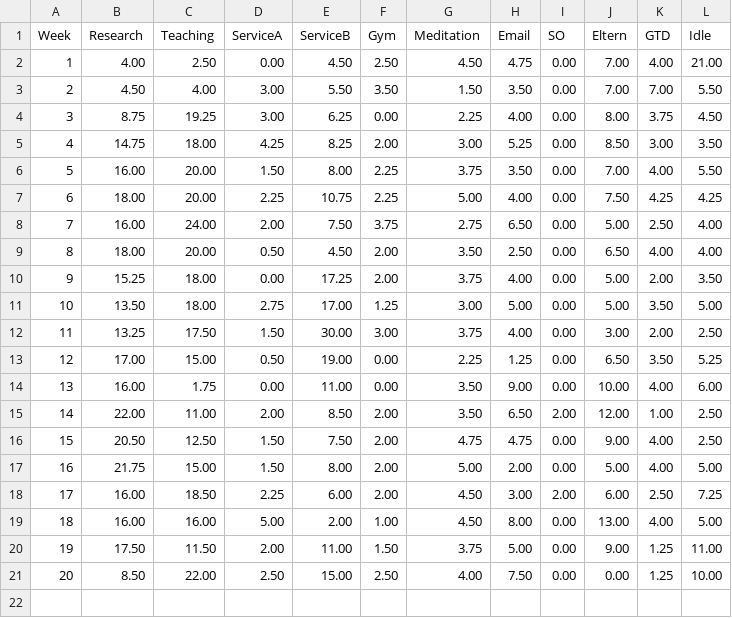
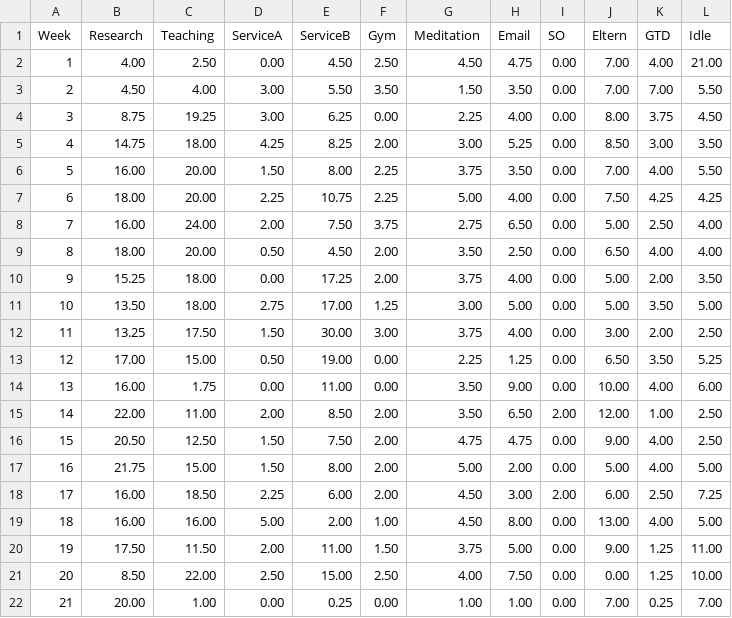
Before and after one commit to forero/Time, a CSV file: 2015.csv, drawn as a sheet.

Commit message:
21

```diff
--- a/2015.csv
+++ b/2015.csv
@@ -21 +21,2 @@ Week, Research, Teaching, ServiceA, ServiceB, Gym, Meditation, Email, SO, Eltern
 20, 8.50,  22.00, 2.50, 15.00, 2.50, 4.00, 7.50, 0.00, 0.00,  1.25, 10.00
+21, 20.00, 1.00,  0.00, 0.25,  0.00, 1.00, 1.00, 0.00, 7.00,  0.25, 7.00
```
